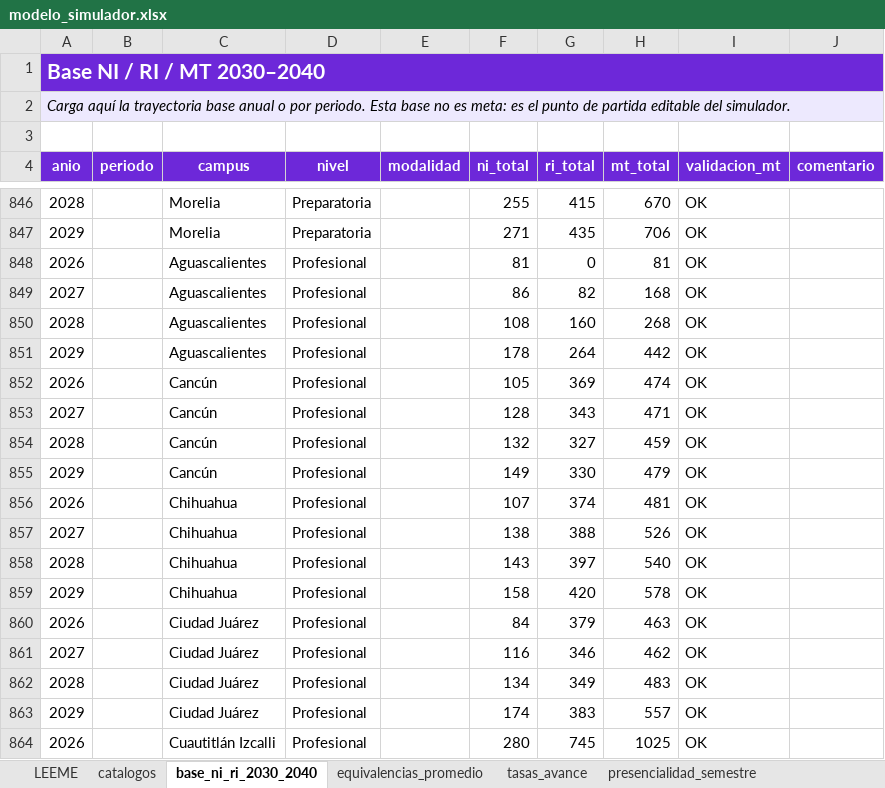
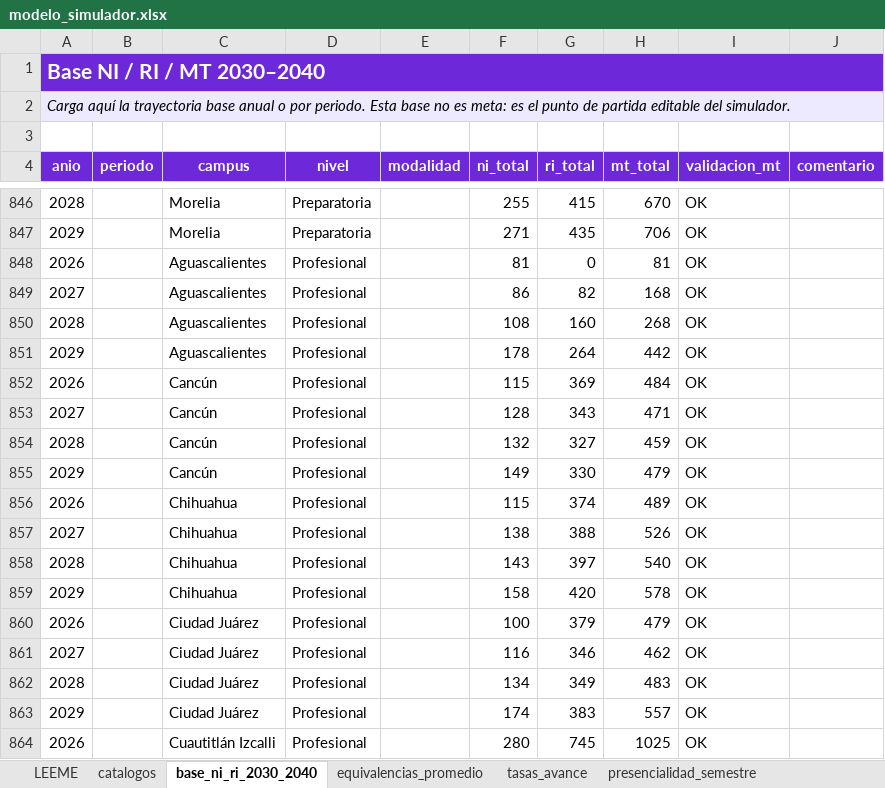
Before and after one commit to spmoHub/Simulador_Matricula_2045, an Excel workbook: modelo_simulador.xlsx, sheet base_ni_ri_2030_2040, drawn as a sheet; only a part is shown, gaps mark what is left out; values as stored, in another font and other column widths than the file's, no borders; table styles not drawn; the diff names each change by its address in the sheet, - before the commit and + after, or states it on an @@ line.

Commit message:
Add files via upload

```diff
--- a/modelo_simulador.xlsx (sheet base_ni_ri_2030_2040)
+++ b/modelo_simulador.xlsx (sheet base_ni_ri_2030_2040)
-F852 (ni_total): 105
+F852 (ni_total): 115
-H852 (mt_total): 474
+H852 (mt_total): 484
-F856 (ni_total): 107
+F856 (ni_total): 115
-H856 (mt_total): 481
+H856 (mt_total): 489
-F860 (ni_total): 84
+F860 (ni_total): 100
-H860 (mt_total): 463
+H860 (mt_total): 479
```
Also changed, not shown: sheet cierres_reales.
